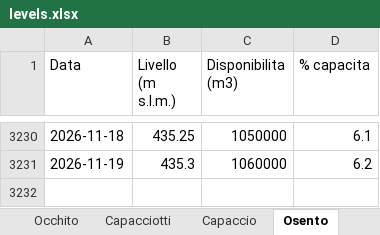
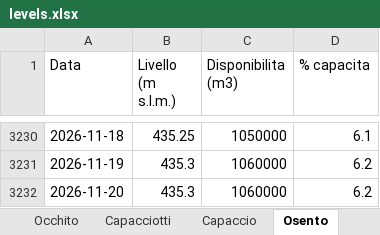
Before and after one commit to bnfxr/invasidicapitanata, an Excel workbook: data/levels.xlsx, sheet Osento, drawn as a sheet; only a part is shown, gaps mark what is left out; values as stored, in another font and other column widths than the file's, no borders; the diff names each change by its address in the sheet, - before the commit and + after, or states it on an @@ line.

```diff
--- a/data/levels.xlsx (sheet Osento)
+++ b/data/levels.xlsx (sheet Osento)
+row 3232: 2026-11-20 | 435.3 | 1060000 | 6.2
```
Also changed, not shown: sheet Riepilogo, sheet Capaccio, sheet Capacciotti, sheet Occhito, 5 other files.
